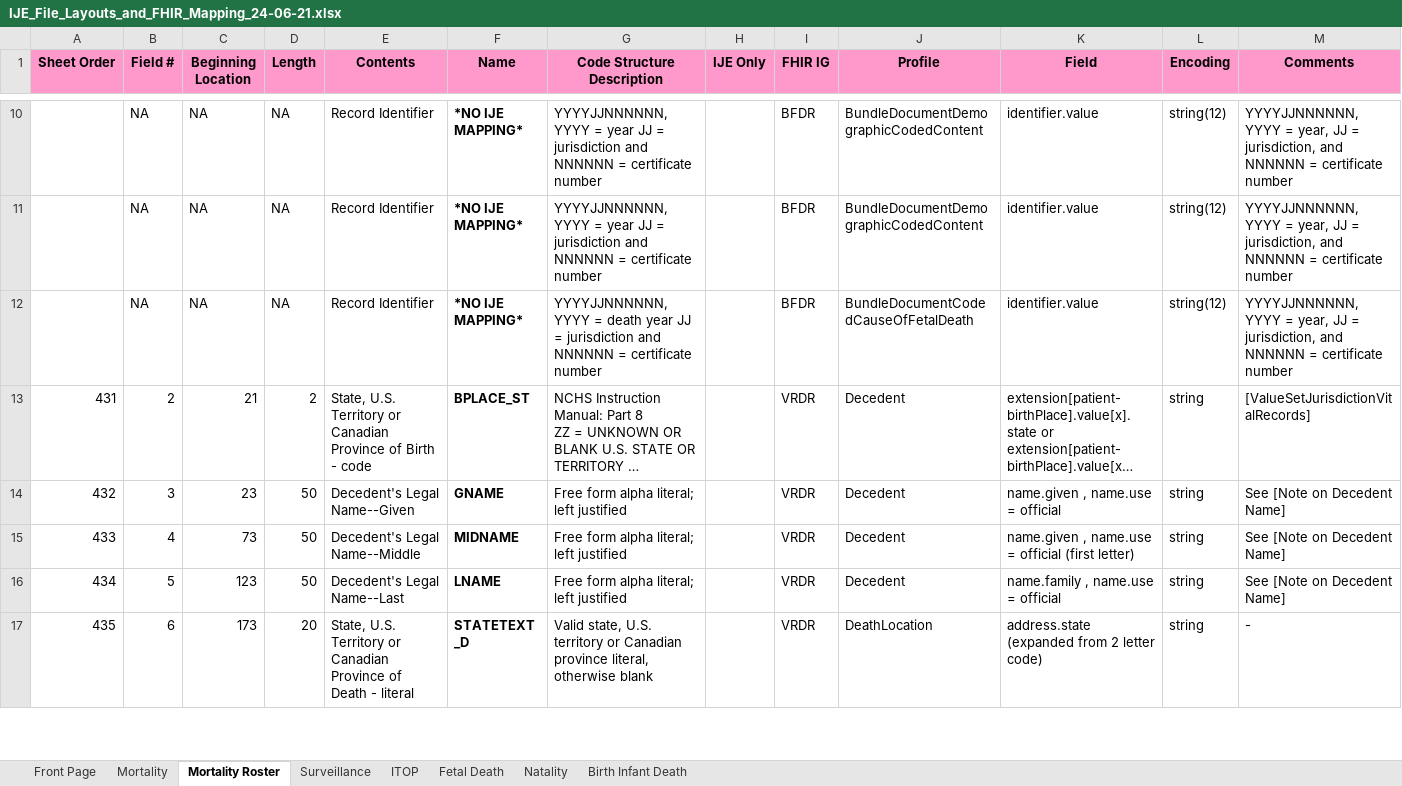
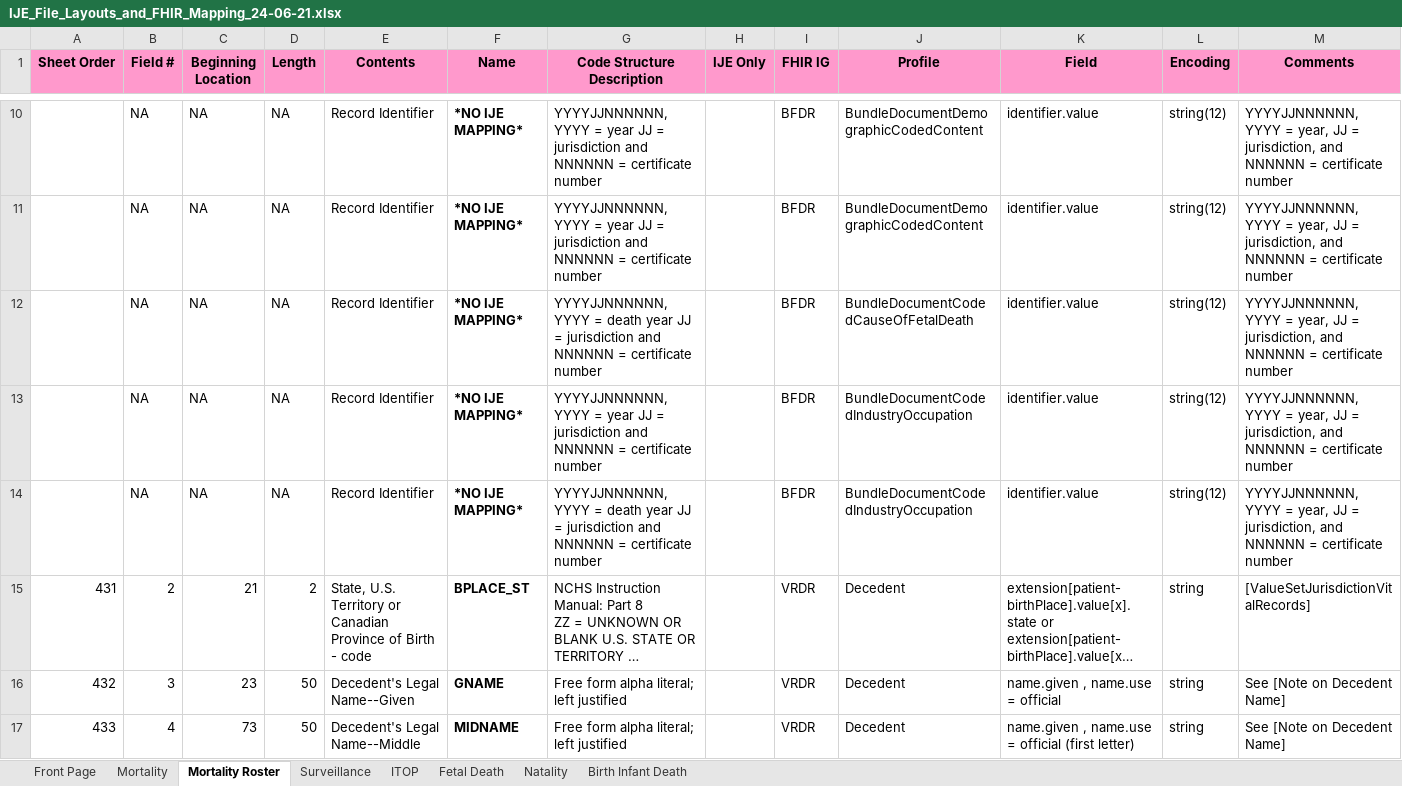
Before and after one commit to HL7/fhir-bfdr, an Excel workbook: input/images/IJE_File_Layouts_and_FHIR_Mapping_24-06-21.xlsx, sheet Mortality Roster, drawn as a sheet; only a part is shown, gaps mark what is left out; the shorter side is filled out with more unchanged rows; long unchanged cells end in …; values as stored, in another font and other column widths than the file's, no borders; rows hold the shown columns only; the diff names each change by its address in the sheet, - before the commit and + after, or states it on an @@ line.

Commit message:
coded occupation data dict

```diff
--- a/input/images/IJE_File_Layouts_and_FHIR_Mapping_24-06-21.xlsx (sheet Mortality Roster)
+++ b/input/images/IJE_File_Layouts_and_FHIR_Mapping_24-06-21.xlsx (sheet Mortality Roster)
+row 13:  | NA | NA | NA | Record Identifier | *NO IJE MAPPING* | YYYYJJNNNNNN, YYYY = year JJ = jurisdiction and NNNNNN = certificate number |  | BFDR | BundleDocumentCodedIndustryOccupation | identifier.value | string(12) | YYYYJJNNNNNN, YYYY = year, JJ = jurisdiction, and NNNNNN = certificate number
+row 14:  | NA | NA | NA | Record Identifier | *NO IJE MAPPING* | YYYYJJNNNNNN, YYYY = death year JJ = jurisdiction and NNNNNN = certificate number |  | BFDR | BundleDocumentCodedIndustryOccupation | identifier.value | string(12) | YYYYJJNNNNNN, YYYY = year, JJ = jurisdiction, and NNNNNN = certificate number
```
Also changed, not shown: sheet Natality, sheet Fetal Death, 14 other files.
